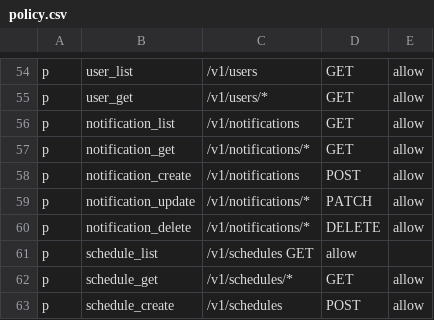
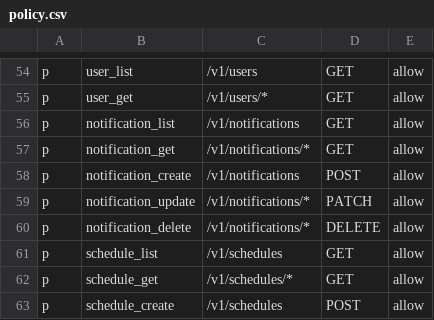
Before and after one commit to and-period/furumaru, a CSV file: api/config/gateway/admin/rbac/policy.csv, drawn as a sheet; only a part is shown, gaps mark what is left out.

Commit message:
fix(api): fix policy rule

```diff
--- a/api/config/gateway/admin/rbac/policy.csv
+++ b/api/config/gateway/admin/rbac/policy.csv
@@ -60,3 +60,3 @@ p, notification_update, /v1/notifications/*, PATCH, allow
 p, notification_delete, /v1/notifications/*, DELETE, allow
-p, schedule_list, /v1/schedules GET, allow
+p, schedule_list, /v1/schedules, GET, allow
 p, schedule_get, /v1/schedules/*, GET, allow
```
